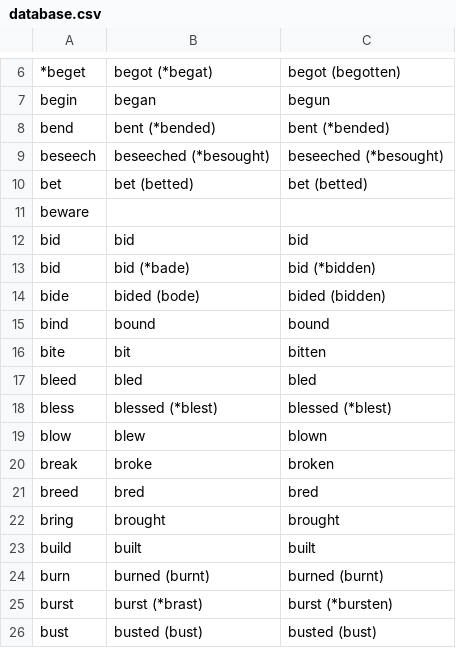
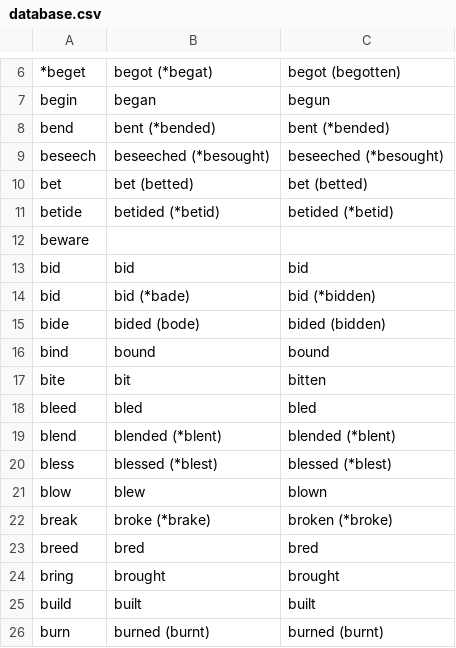
Before and after one commit to engelskan/database, a CSV file: verbs/database.csv, drawn as a sheet; only a part is shown, gaps mark what is left out; the shorter side is filled out with more unchanged rows.

Commit message:
Update the database

```diff
--- a/verbs/database.csv
+++ b/verbs/database.csv
@@ -10,2 +10,3 @@ beseech,beseeched (*besought),beseeched (*besought)
 bet,bet (betted),bet (betted)
+betide,betided (*betid),betided (*betid)
 beware,,
@@ -17,5 +18,6 @@ bite,bit,bitten
 bleed,bled,bled
+blend,blended (*blent),blended (*blent)
 bless,blessed (*blest),blessed (*blest)
 blow,blew,blown
-break,broke,broken
+break,broke (*brake),broken (*broke)
 breed,bred,bred
```
Also changed, not shown: 1 other file.
